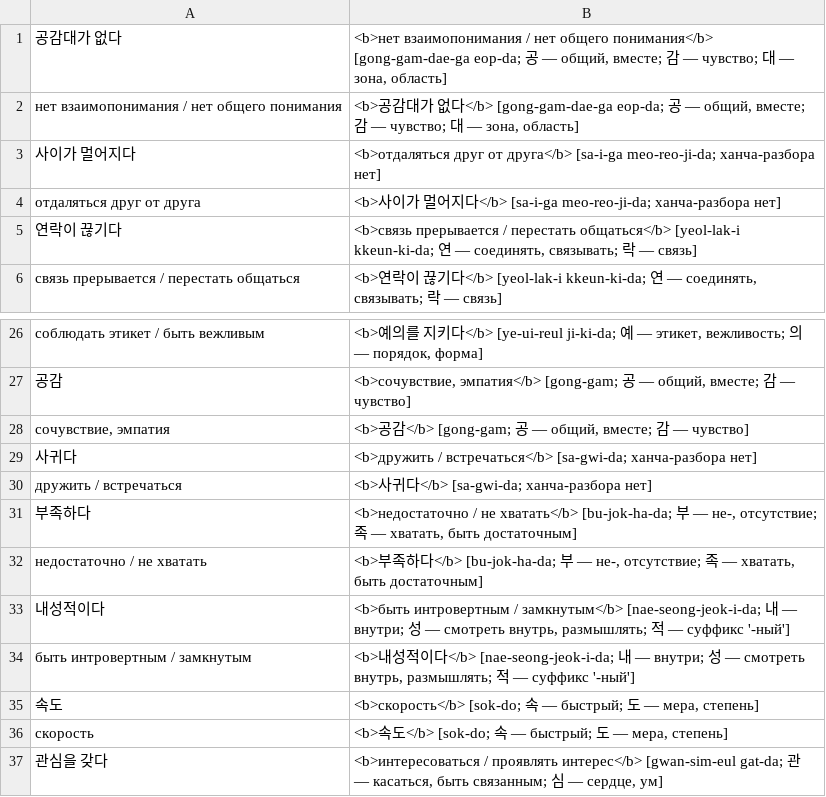
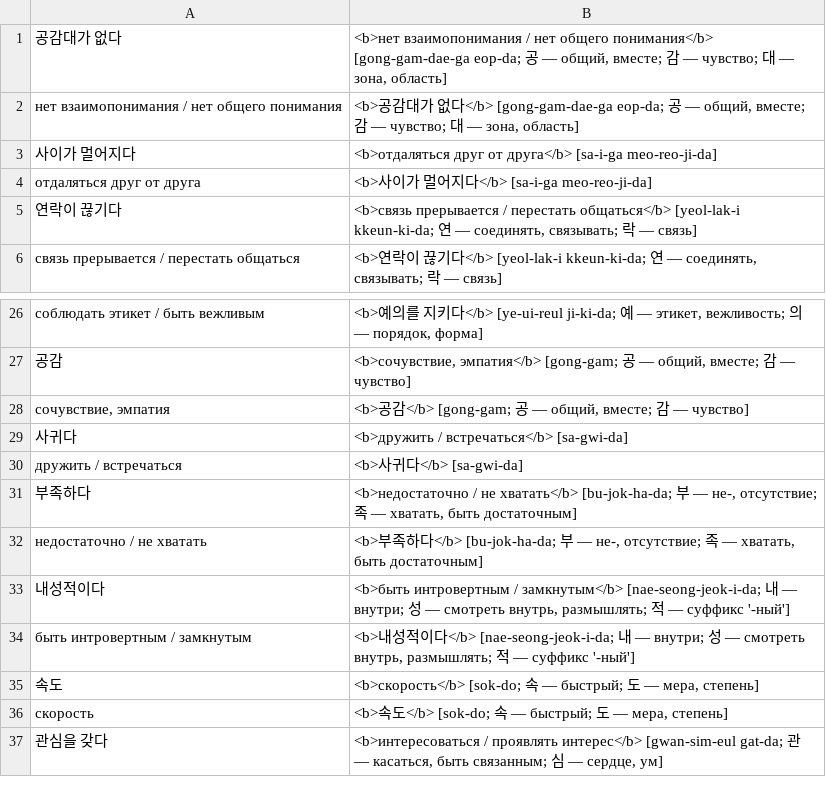
Before and after one commit to izual0110/korean, a CSV file: output/KIIP3-RU.csv, drawn as a sheet; only a part is shown, gaps mark what is left out; the diff covers the shown part only.

```diff
--- a/output/KIIP3-RU.csv
+++ b/output/KIIP3-RU.csv
@@ -2,4 +2,4 @@
 "нет взаимопонимания / нет общего понимания","<b>공감대가 없다</b> [gong-gam-dae-ga eop-da; 공 — общий, вместе; 감 — чувство; 대 — зона, область]"
-"사이가 멀어지다","<b>отдаляться друг от друга</b> [sa-i-ga meo-reo-ji-da; ханча-разбора нет]"
-"отдаляться друг от друга","<b>사이가 멀어지다</b> [sa-i-ga meo-reo-ji-da; ханча-разбора нет]"
+"사이가 멀어지다","<b>отдаляться друг от друга</b> [sa-i-ga meo-reo-ji-da]"
+"отдаляться друг от друга","<b>사이가 멀어지다</b> [sa-i-ga meo-reo-ji-da]"
 "연락이 끊기다","<b>связь прерывается / перестать общаться</b> [yeol-lak-i kkeun-ki-da; 연 — соединять, связывать; 락 — связь]"
@@ -28,4 +28,4 @@
 "сочувствие, эмпатия","<b>공감</b> [gong-gam; 공 — общий, вместе; 감 — чувство]"
-"사귀다","<b>дружить / встречаться</b> [sa-gwi-da; ханча-разбора нет]"
-"дружить / встречаться","<b>사귀다</b> [sa-gwi-da; ханча-разбора нет]"
+"사귀다","<b>дружить / встречаться</b> [sa-gwi-da]"
+"дружить / встречаться","<b>사귀다</b> [sa-gwi-da]"
 "부족하다","<b>недостаточно / не хватать</b> [bu-jok-ha-da; 부 — не-, отсутствие; 족 — хватать, быть достаточным]"
```
Also changed, not shown: 16 added rows, 2 removed rows and 6 edited cells elsewhere in this file, 1 other file.
